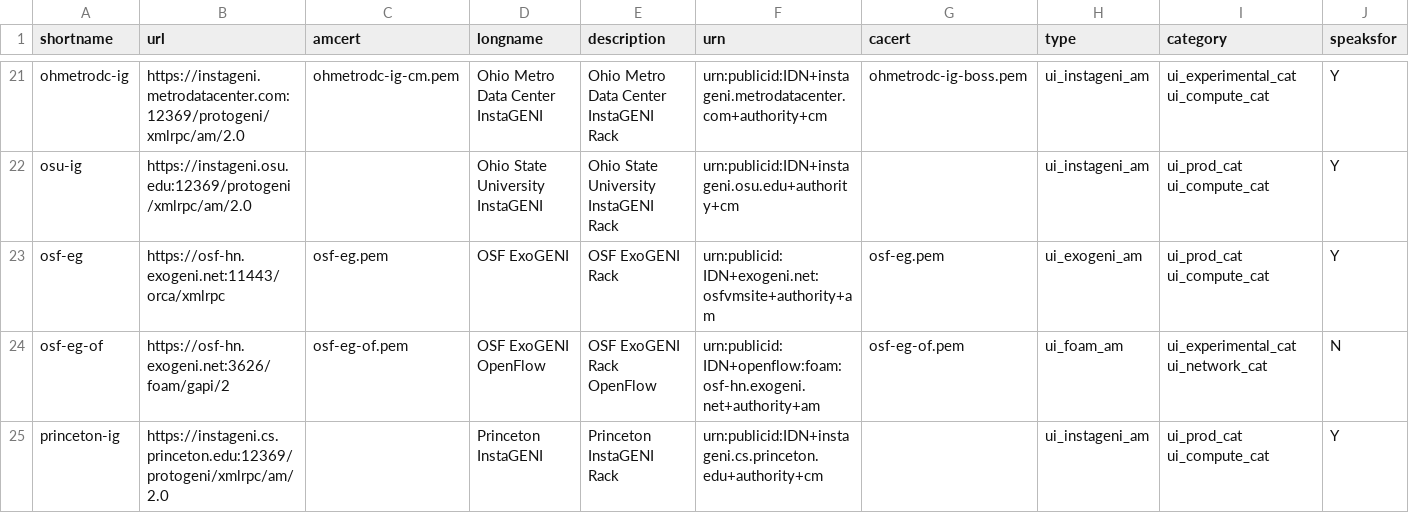
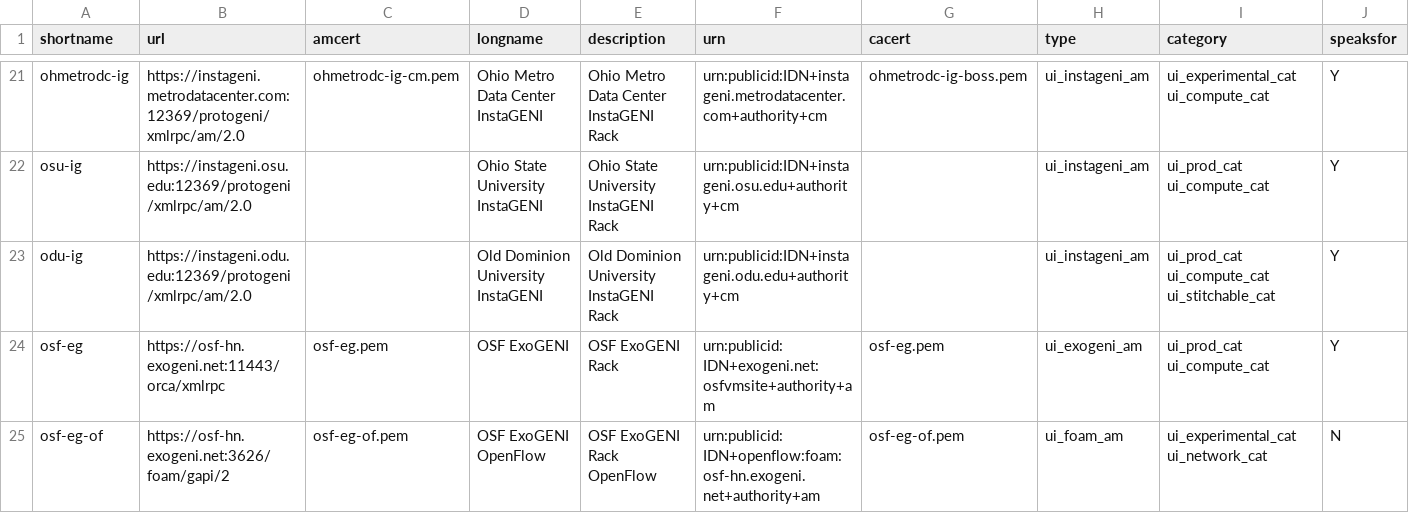
Before and after one commit to GENI-NSF/geni-ch, a CSV file: data/sr/aggdata.csv, drawn as a sheet; only a part is shown, gaps mark what is left out; the shorter side is filled out with more unchanged rows.

Commit message:
Adding ODU Instageni

```diff
--- a/data/sr/aggdata.csv
+++ b/data/sr/aggdata.csv
@@ -22,2 +22,3 @@ ohmetrodc-ig,https://instageni.metrodatacenter.com:12369/protogeni/xmlrpc/am/2.0
 osu-ig,https://instageni.osu.edu:12369/protogeni/xmlrpc/am/2.0,,Ohio State University InstaGENI,Ohio State University InstaGENI Rack,urn:publicid:IDN+instageni.osu.edu+authority+cm,,ui_instageni_am,ui_prod_cat ui_compute_cat,Y
+odu-ig,https://instageni.odu.edu:12369/protogeni/xmlrpc/am/2.0,,Old Dominion University InstaGENI,Old Dominion University InstaGENI Rack,urn:publicid:IDN+instageni.odu.edu+authority+cm,,ui_instageni_am,ui_prod_cat ui_compute_cat ui_stitchable_cat,Y
 osf-eg,https://osf-hn.exogeni.net:11443/orca/xmlrpc,osf-eg.pem,OSF ExoGENI,OSF ExoGENI Rack,urn:publicid:IDN+exogeni.net:osfvmsite+authority+am,osf-eg.pem,ui_exogeni_am,ui_prod_cat ui_compute_cat,Y
```
Also changed, not shown: 2 other files.
